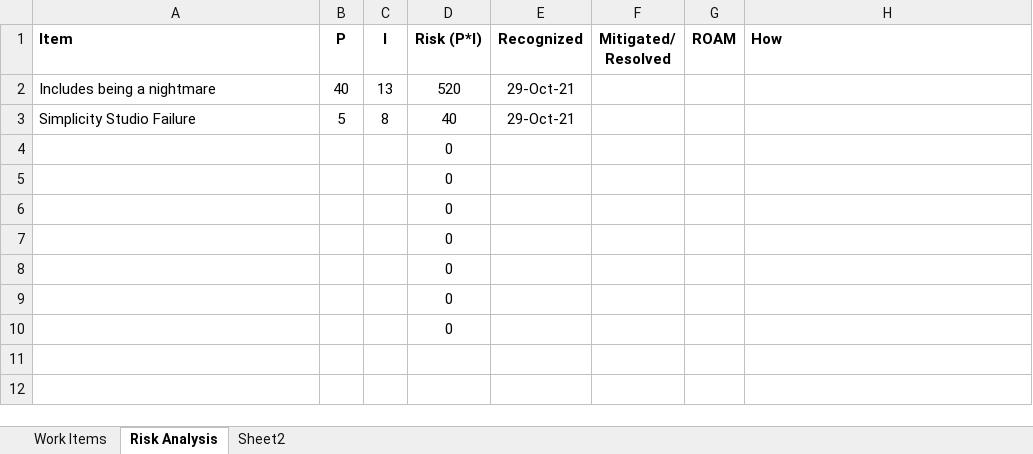
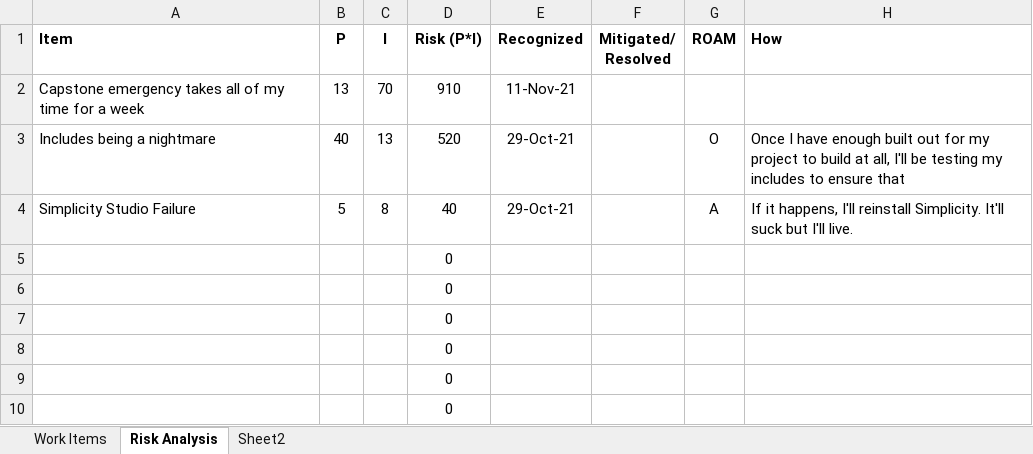
Before and after one commit to iahu0291/RTOSFinalProject, an Excel workbook: RTOS project sheet.xlsx, sheet Risk Analysis, drawn as a sheet; values as stored, in another font and other column widths than the file's, no borders; charts and pictures and table styles not drawn; removed rows and columns are numbered as before the commit, all else as after; the diff names each change by its address in the sheet, - before the commit and + after, or states it on an @@ line.

Commit message:
Update RTOS project sheet.xlsx

```diff
--- a/RTOS project sheet.xlsx (sheet Risk Analysis)
+++ b/RTOS project sheet.xlsx (sheet Risk Analysis)
+row 2: Capstone emergency takes all of my time for a week | 13 | 70 | 910 | 11-Nov-21
-G3 (ROAM): (empty)
+G3 (ROAM): O
-H3 (How): (empty)
+H3 (How): Once I have enough built out for my project to build at all, I'll be testing my includes to ensure that
-G4 (ROAM): (empty)
+G4 (ROAM): A
-H4 (How): (empty)
+H4 (How): If it happens, I'll reinstall Simplicity. It'll suck but I'll live.
-row 4:  |  |  | 0
```
Also changed, not shown: sheet Work Items, formulas that keep their value, charts or pictures.
